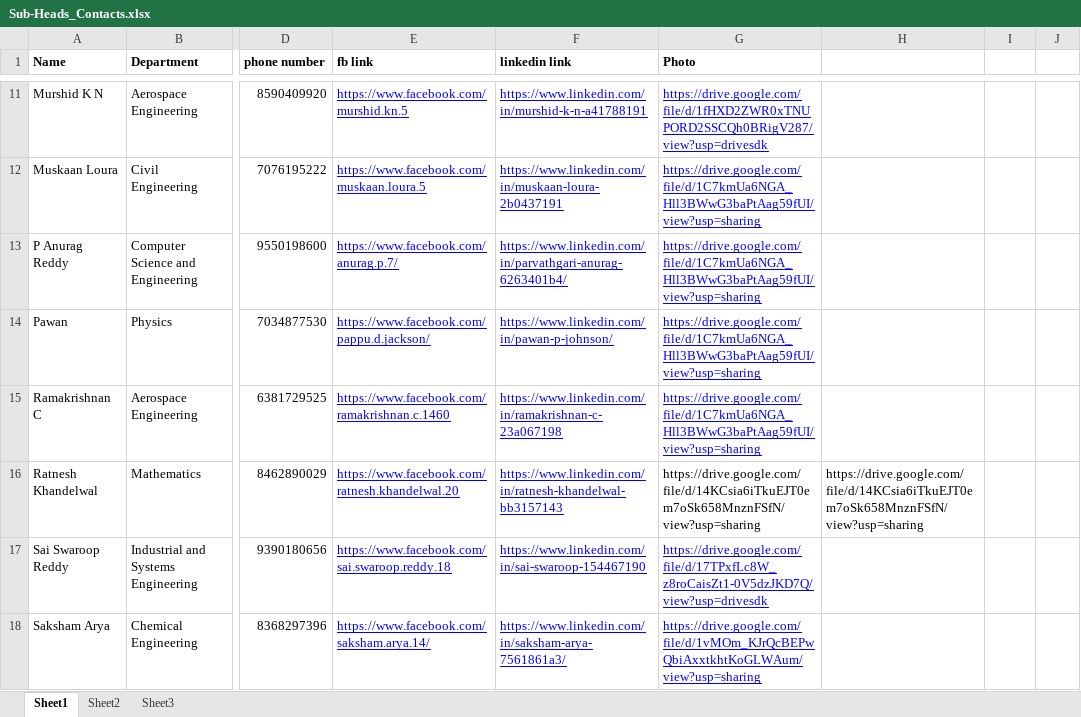
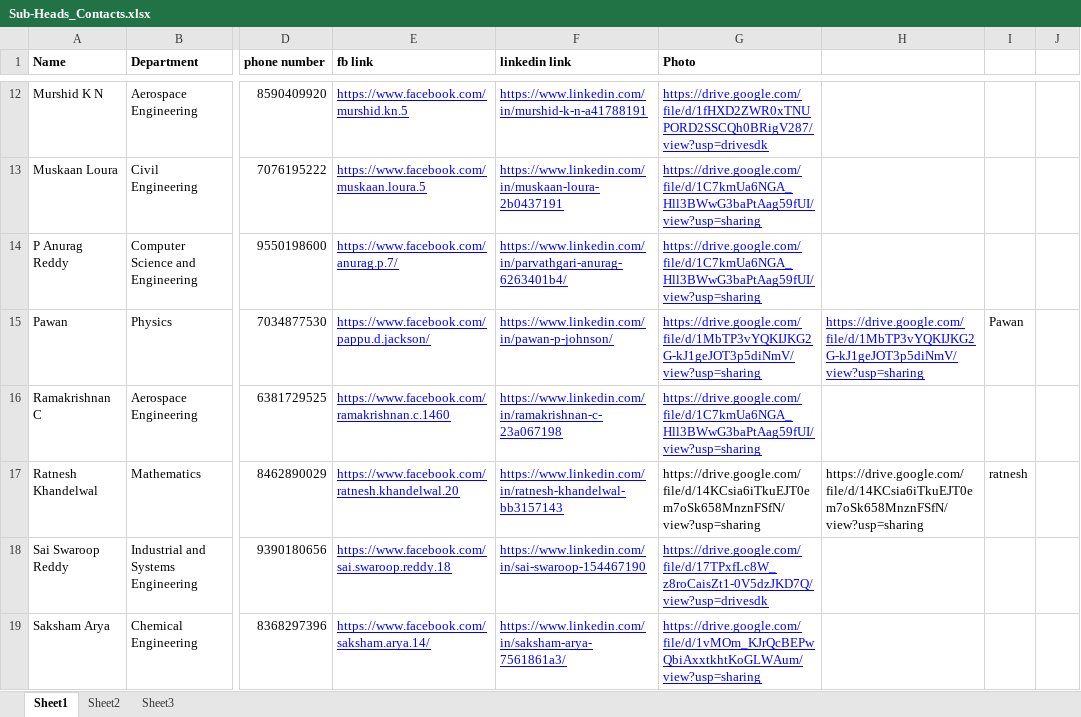
Before and after one commit to spAts-21/new_site, an Excel workbook: Sub-Heads_Contacts.xlsx, sheet Sheet1, drawn as a sheet; only a part is shown, gaps mark what is left out; values as stored, in another font and other column widths than the file's, no borders; addresses are those after the commit; the diff covers the shown part only; the diff names each change by its address in the sheet, - before the commit and + after, or states it on an @@ line.

```diff
--- a/Sub-Heads_Contacts.xlsx (sheet Sheet1)
+++ b/Sub-Heads_Contacts.xlsx (sheet Sheet1)
-G15 (Photo): https://drive.google.com/file/d/1C7kmUa6NGA_Hll3BWwG3baPtAag59fUI/view?usp=sharing
+G15 (Photo): https://drive.google.com/file/d/1MbTP3vYQKIJKG2G-kJ1geJOT3p5diNmV/view?usp=sharing
-H15: (empty)
+H15: https://drive.google.com/file/d/1MbTP3vYQKIJKG2G-kJ1geJOT3p5diNmV/view?usp=sharing
-I15: (empty)
+I15: Pawan
-I17: (empty)
+I17: ratnesh
```
Also changed, not shown: 2 added rows and 5 edited cells elsewhere in this sheet, Heads_Contacts.xlsx, 6 other files.
